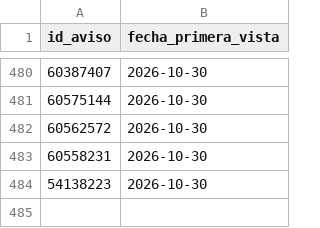
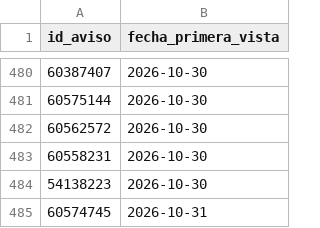
Before and after one commit to jonafe100/dashboard-inmobiliario, a CSV file: zonaprop_tracking.csv, drawn as a sheet; only a part is shown, gaps mark what is left out.

```diff
--- a/zonaprop_tracking.csv
+++ b/zonaprop_tracking.csv
@@ -484 +484,2 @@
 54138223;2026-10-30
+60574745;2026-10-31
```
Also changed, not shown: 1 other file.
